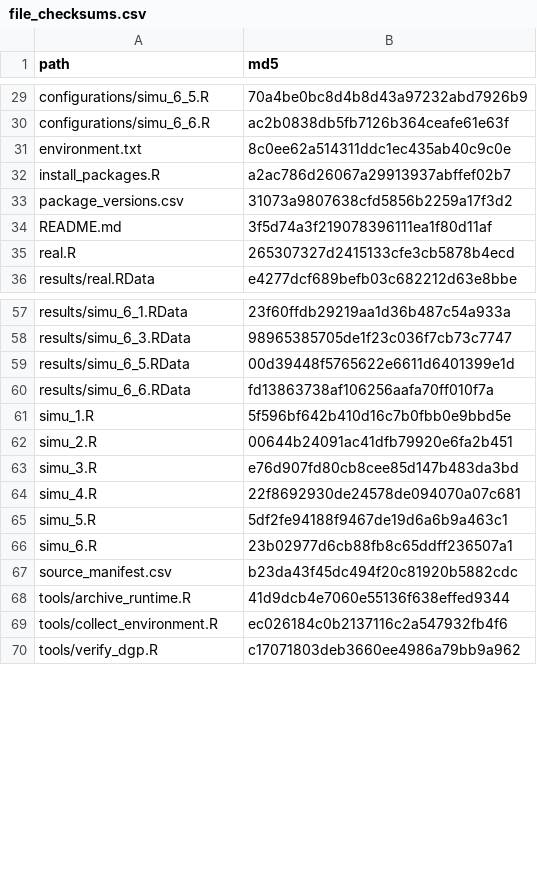
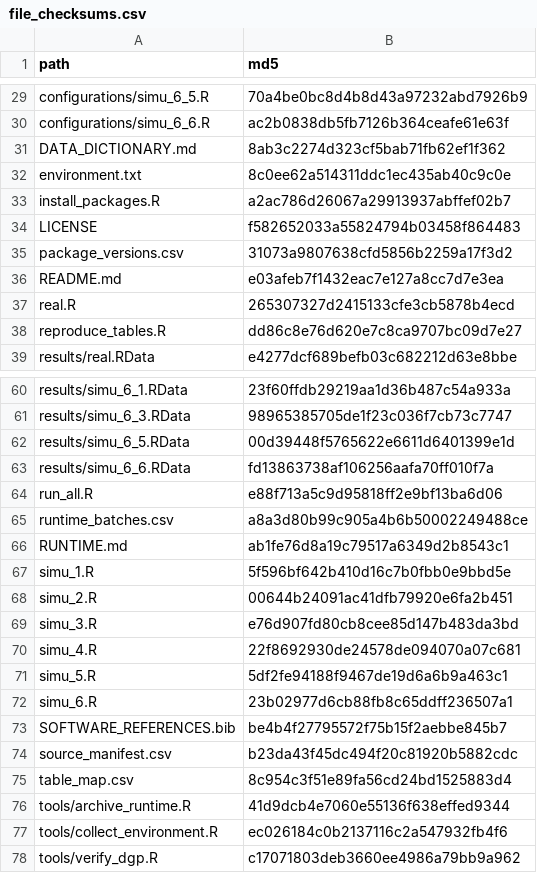
Before and after one commit to zhenqi-stat/Quadruply-robust-methods-for-causal-mediation-analysis, a CSV file: file_checksums.csv, drawn as a sheet; only a part is shown, gaps mark what is left out.

Commit message:
Add MIT license, updated documentation, and one-command table reproduction

```diff
--- a/file_checksums.csv
+++ b/file_checksums.csv
@@ -30,7 +30,10 @@
 "configurations/simu_6_6.R","ac2b0838db5fb7126b364ceafe61e63f"
+"DATA_DICTIONARY.md","8ab3c2274d323cf5bab71fb62ef1f362"
 "environment.txt","8c0ee62a514311ddc1ec435ab40c9c0e"
 "install_packages.R","a2ac786d26067a29913937abffef02b7"
+"LICENSE","f582652033a55824794b03458f864483"
 "package_versions.csv","31073a9807638cfd5856b2259a17f3d2"
-"README.md","3f5d74a3f219078396111ea1f80d11af"
+"README.md","e03afeb7f1432eac7e127a8cc7d7e3ea"
 "real.R","265307327d2415133cfe3cb5878b4ecd"
+"reproduce_tables.R","dd86c8e76d620e7c8ca9707bc09d7e27"
 "results/real.RData","e4277dcf689befb03c682212d63e8bbe"
@@ -60,2 +63,5 @@
 "results/simu_6_6.RData","fd13863738af106256aafa70ff010f7a"
+"run_all.R","e88f713a5c9d95818ff2e9bf13ba6d06"
+"runtime_batches.csv","a8a3d80b99c905a4b6b50002249488ce"
+"RUNTIME.md","ab1fe76d8a19c79517a6349d2b8543c1"
 "simu_1.R","5f596bf642b410d16c7b0fbb0e9bbd5e"
@@ -66,3 +72,5 @@
 "simu_6.R","23b02977d6cb88fb8c65ddff236507a1"
+"SOFTWARE_REFERENCES.bib","be4b4f27795572f75b15f2aebbe845b7"
 "source_manifest.csv","b23da43f45dc494f20c81920b5882cdc"
+"table_map.csv","8c954c3f51e89fa56cd24bd1525883d4"
 "tools/archive_runtime.R","41d9dcb4e7060e55136f638effed9344"
```
Also changed, not shown: 9 other files.
